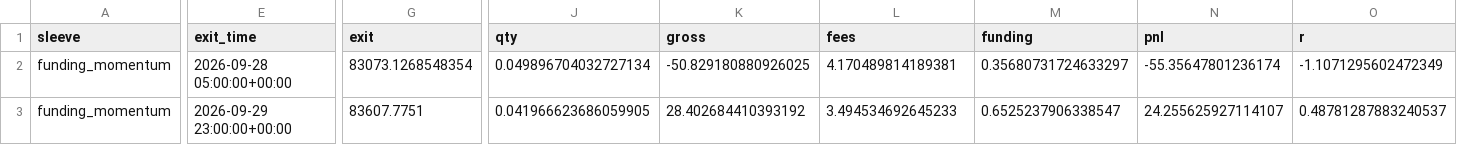
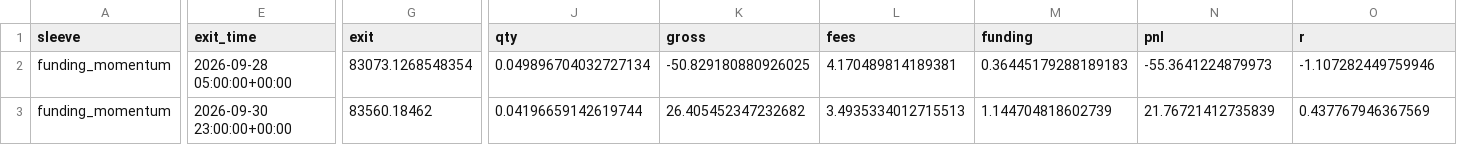
Before and after one commit to kreosus/portfolio-trading-engine, a CSV file: funding_momentum_1h/trades.csv, drawn as a sheet; only a part is shown, gaps mark what is left out; the diff covers the shown part only; the diff names each change by its address in the sheet, - before the commit and + after, or states it on an @@ line.

```diff
--- a/funding_momentum_1h/trades.csv
+++ b/funding_momentum_1h/trades.csv
-M2 (funding): 0.35680731724633297
+M2 (funding): 0.36445179288189183
-N2 (pnl): -55.35647801236174
+N2 (pnl): -55.3641224879973
-O2 (r): -1.1071295602472349
+O2 (r): -1.107282449759946
-E3 (exit_time): 2026-09-29 23:00:00+00:00
+E3 (exit_time): 2026-09-30 23:00:00+00:00
-G3 (exit): 83607.7751
+G3 (exit): 83560.18462
-J3 (qty): 0.041966623686059905
+J3 (qty): 0.04196659142619744
-K3 (gross): 28.402684410393192
+K3 (gross): 26.405452347232682
-L3 (fees): 3.494534692645233
+L3 (fees): 3.4935334012715513
-M3 (funding): 0.6525237906338547
+M3 (funding): 1.144704818602739
-N3 (pnl): 24.255625927114107
+N3 (pnl): 21.76721412735839
-O3 (r): 0.48781287883240537
+O3 (r): 0.437767946367569
```
Also changed, not shown: 1 edited cell elsewhere in this file, history.csv, trend_pullback_4h/trades.csv, 5 other files.
